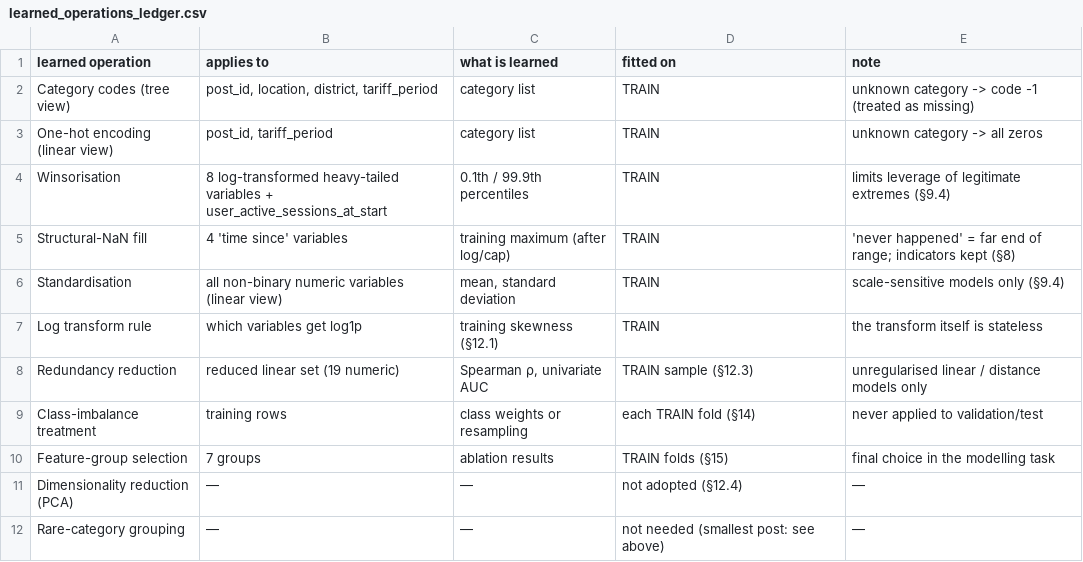
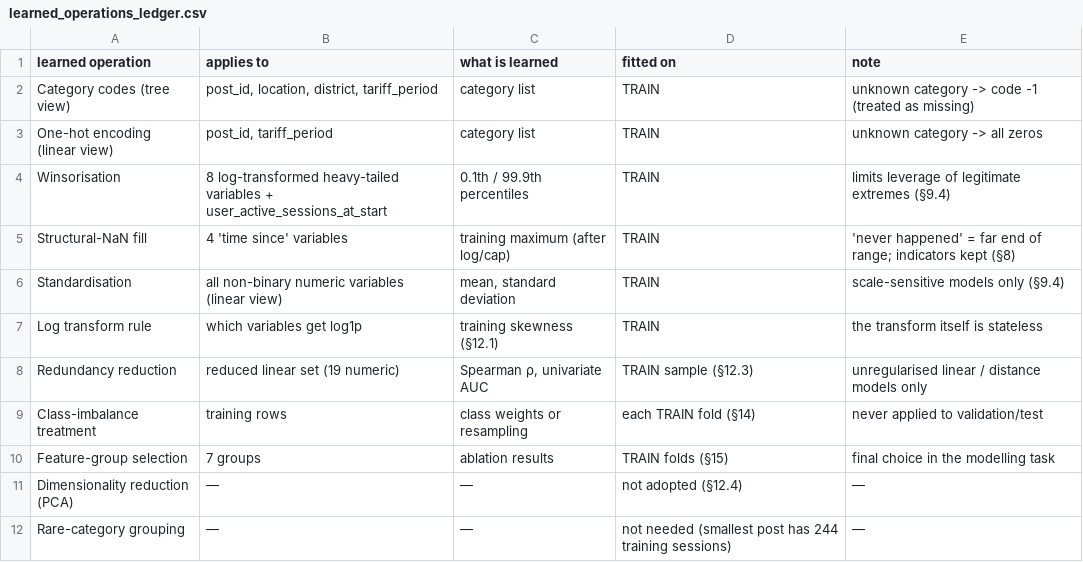
Before and after one commit to AmirMasnavi/MINDD, a CSV file: prepared/learned_operations_ledger.csv, drawn as a sheet.

Commit message:
Refine documentation and reports for Task 1
- Updated DATASET.md to clarify the meaning of `Charging Post ID` and the implications of `Order creation time`.
- Revised MEMORY.md to reflect the completion of Task 1, including notebook updates, dependency management, and integrity checks.
- Adjusted PLAN.md to indicate Task 1 completion and outline the notebook structure.
- Enhanced TASK1_REPORT.md with detailed findings on privacy, generalization, and cold start issues, along with corrections and clarifications throughout.
- Modified learned_operations_ledger.csv to specify the smallest post's training sessions.

```diff
--- a/prepared/learned_operations_ledger.csv
+++ b/prepared/learned_operations_ledger.csv
@@ -11,2 +11,2 @@ Feature-group selection,7 groups,ablation results,TRAIN folds (§15),final choic
 Dimensionality reduction (PCA),—,—,not adopted (§12.4),—
-Rare-category grouping,—,—,not needed (smallest post: see above),—
+Rare-category grouping,—,—,not needed (smallest post has 244 training sessions),—
```
Also changed, not shown: 5 other files.
